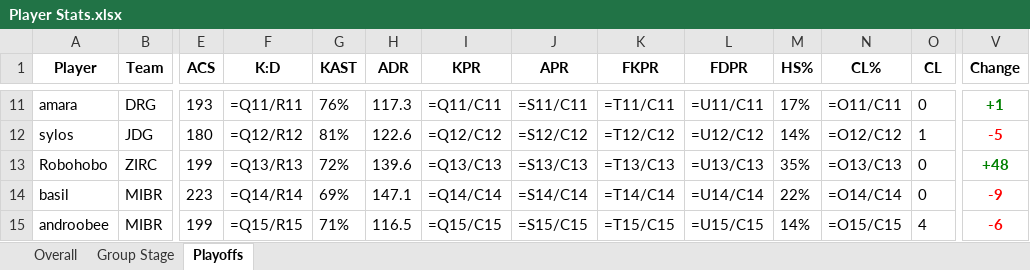
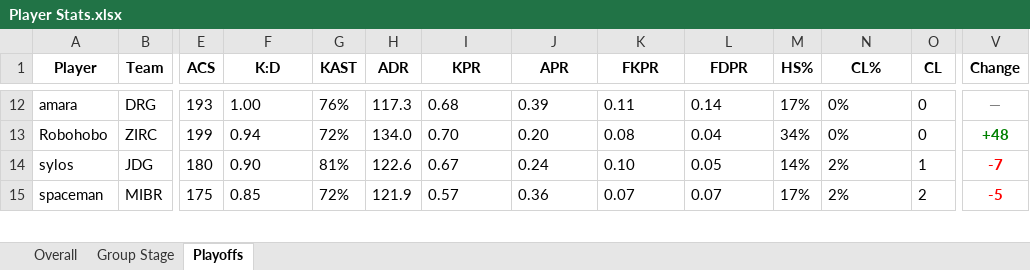
Before and after one commit to PlatChatMembersTourney/pcmt, an Excel workbook: data/s2/Player Stats.xlsx, sheet Playoffs, drawn as a sheet; only a part is shown, gaps mark what is left out; values as stored, in another font and other column widths than the file's, no borders; formulas without a stored value are shown as written; conditional formats not drawn; removed rows and columns are numbered as before the commit, all else as after; rows hold the shown columns only; the diff covers the shown part only; the diff names each change by its address in the sheet, - before the commit and + after, or states it on an @@ line.

```diff
--- a/data/s2/Player Stats.xlsx (sheet Playoffs)
+++ b/data/s2/Player Stats.xlsx (sheet Playoffs)
-F12 (K:D): =Q11/R11
+F12 (K:D): 1.00
-I12 (KPR): =Q11/C11
+I12 (KPR): 0.68
-J12 (APR): =S11/C11
+J12 (APR): 0.39
-K12 (FKPR): =T11/C11
+K12 (FKPR): 0.11
-L12 (FDPR): =U11/C11
+L12 (FDPR): 0.14
-N12 (CL%): =O11/C11
+N12 (CL%): 0%
-V12 (Change): +1
+V12 (Change): —
@@ V12 bold: on → off, text colour: #008000 → #808080 @@
+row 13: Robohobo | ZIRC | 199 | 0.94 | 72% | 134.0 | 0.70 | 0.20 | 0.08 | 0.04 | 34% | 0% | 0 | +48
-F14 (K:D): =Q12/R12
+F14 (K:D): 0.90
-I14 (KPR): =Q12/C12
+I14 (KPR): 0.67
-J14 (APR): =S12/C12
+J14 (APR): 0.24
-K14 (FKPR): =T12/C12
+K14 (FKPR): 0.10
-L14 (FDPR): =U12/C12
+L14 (FDPR): 0.05
-N14 (CL%): =O12/C12
+N14 (CL%): 2%
-V14 (Change): -5
+V14 (Change): -7
-row 13: Robohobo | ZIRC | 199 | =Q13/R13 | 72% | 139.6 | =Q13/C13 | =S13/C13 | =T13/C13 | =U13/C13 | 35% | =O13/C13 | 0 | +48
-row 14: basil | MIBR | 223 | =Q14/R14 | 69% | 147.1 | =Q14/C14 | =S14/C14 | =T14/C14 | =U14/C14 | 22% | =O14/C14 | 0 | -9
-row 15: androobee | MIBR | 199 | =Q15/R15 | 71% | 116.5 | =Q15/C15 | =S15/C15 | =T15/C15 | =U15/C15 | 14% | =O15/C15 | 4 | -6
+row 15: spaceman | MIBR | 175 | 0.85 | 72% | 121.9 | 0.57 | 0.36 | 0.07 | 0.07 | 17% | 2% | 2 | -5
```
Also changed, not shown: 6 added rows, 5 removed rows and 90 edited cells elsewhere in this sheet, sheet Overall, sheet Group Stage.
